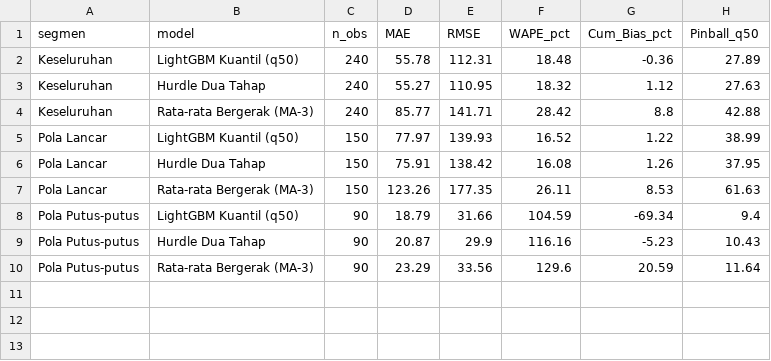
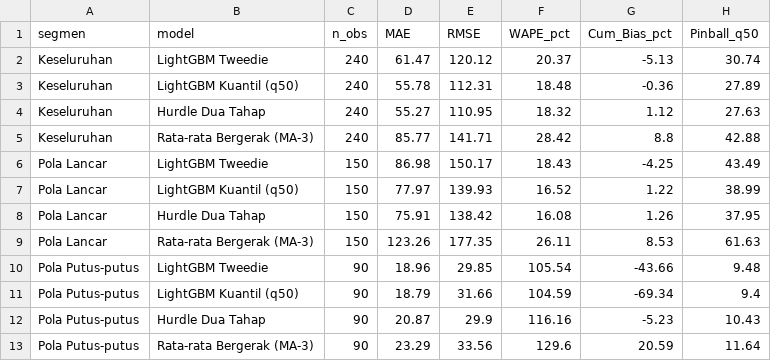
Before and after one commit to dekanankiri/train_model, a CSV file: outputs/backtest_rolling_1step_summary.csv, drawn as a sheet.

```diff
--- a/outputs/backtest_rolling_1step_summary.csv
+++ b/outputs/backtest_rolling_1step_summary.csv
@@ -1,2 +1,3 @@
 segmen,model,n_obs,MAE,RMSE,WAPE_pct,Cum_Bias_pct,Pinball_q50
+Keseluruhan,LightGBM Tweedie,240,61.47,120.12,20.37,-5.13,30.74
 Keseluruhan,LightGBM Kuantil (q50),240,55.78,112.31,18.48,-0.36,27.89
@@ -4,2 +5,3 @@ Keseluruhan,Hurdle Dua Tahap,240,55.27,110.95,18.32,1.12,27.63
 Keseluruhan,Rata-rata Bergerak (MA-3),240,85.77,141.71,28.42,8.8,42.88
+Pola Lancar,LightGBM Tweedie,150,86.98,150.17,18.43,-4.25,43.49
 Pola Lancar,LightGBM Kuantil (q50),150,77.97,139.93,16.52,1.22,38.99
@@ -7,2 +9,3 @@ Pola Lancar,Hurdle Dua Tahap,150,75.91,138.42,16.08,1.26,37.95
 Pola Lancar,Rata-rata Bergerak (MA-3),150,123.26,177.35,26.11,8.53,61.63
+Pola Putus-putus,LightGBM Tweedie,90,18.96,29.85,105.54,-43.66,9.48
 Pola Putus-putus,LightGBM Kuantil (q50),90,18.79,31.66,104.59,-69.34,9.4
```
Also changed, not shown: outputs/backtest_predictions_detail.csv, outputs/backtest_rolling_1step_detail.csv, 12 other files.
